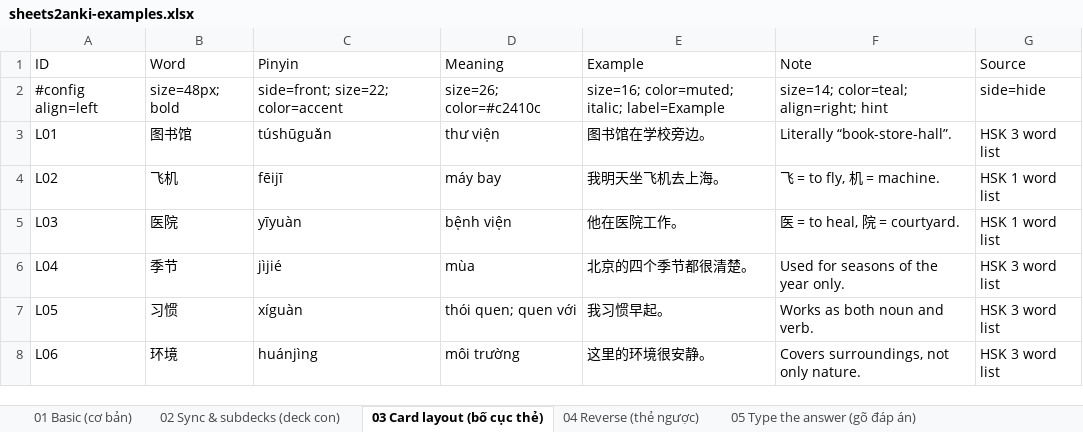
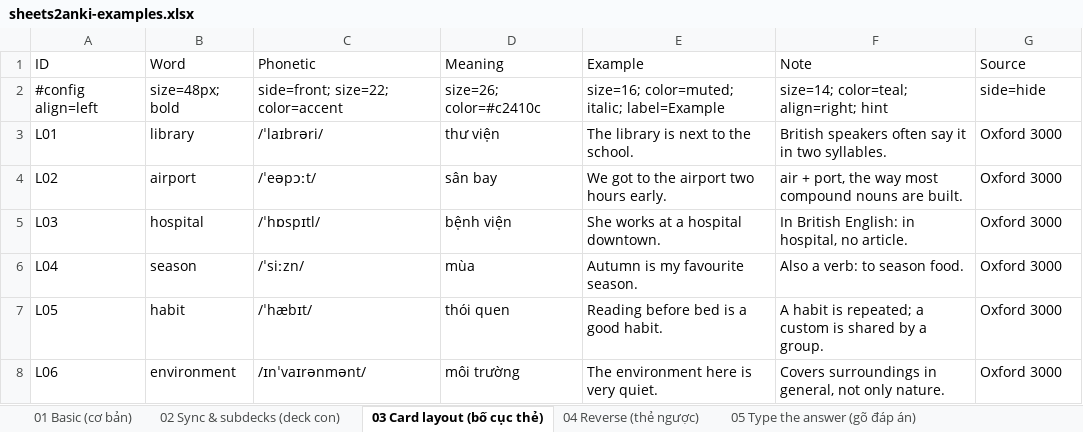
Before and after one commit to tannc28/sheetcards, an Excel workbook: examples/sheets2anki-examples.xlsx, sheet 03 Card layout (bố cục thẻ), drawn as a sheet; values as stored, in another font and other column widths than the file's, no borders; the diff names each change by its address in the sheet, - before the commit and + after, or states it on an @@ line.

Commit message:
refactor: the workbook teaches English, except where the feature is not English
Eight of the twenty sheets were Chinese decks that had no reason to be. Card
layout, reverse cards, the typed answer, cloze, audio, speech, grammar and
dictation are not Chinese features — they are how a card is built, and the person
being shown them is far more likely to be studying English.

So those eight are English for Vietnamese speakers now, and the ones that stay in
another language stay because the feature *is* that language: handwriting and
stroke order are Chinese, furigana is Japanese, and the sheet showing that a
header can be written in any script needs a header that is not English. Thirteen
English sheets, five Chinese, two Japanese, one that is six languages at once.

Two of them changed shape rather than only vocabulary. `05` types the *Vietnamese*
answer, because `type=nc` is about diacritics and English has none — dropping the
marks is the difference between practising vocabulary and practising a Vietnamese
keyboard. `06` and `18` delete the word that carries the grammar (`has been`,
`by`, `used to`) instead of a character.

`07` and `16` were both picture decks and shared their photographs. The pool is
split now with nothing in both: the pictures of Chinese things — panda, tea, the
Great Wall, the Terracotta Army, the mountain — are the Chinese deck, and the
rest are the English one.

Every new recording was fetched before being written down: eight English words
read by a person, linked through `Special:FilePath/` so the path hash cannot go
stale. `house` and `school` have no recording on Commons and are not in the deck
because of it.

```diff
--- a/examples/sheets2anki-examples.xlsx (sheet 03 Card layout (bố cục thẻ))
+++ b/examples/sheets2anki-examples.xlsx (sheet 03 Card layout (bố cục thẻ))
-C1: Pinyin
+C1: Phonetic
-B3 (Word): 图书馆
+B3 (Word): library
-C3 (Phonetic): túshūguǎn
+C3 (Phonetic): /ˈlaɪbrəri/
-E3 (Example): 图书馆在学校旁边。
+E3 (Example): The library is next to the school.
-F3 (Note): Literally “book-store-hall”.
+F3 (Note): British speakers often say it in two syllables.
-G3 (Source): HSK 3 word list
+G3 (Source): Oxford 3000
-B4 (Word): 飞机
+B4 (Word): airport
-C4 (Phonetic): fēijī
+C4 (Phonetic): /ˈeəpɔːt/
-D4 (Meaning): máy bay
+D4 (Meaning): sân bay
-E4 (Example): 我明天坐飞机去上海。
+E4 (Example): We got to the airport two hours early.
-F4 (Note): 飞 = to fly, 机 = machine.
+F4 (Note): air + port, the way most compound nouns are built.
-G4:G5 (Source): HSK 1 word list
+G4:G5 (Source): Oxford 3000
-B5 (Word): 医院
+B5 (Word): hospital
-C5 (Phonetic): yīyuàn
+C5 (Phonetic): /ˈhɒspɪtl/
-E5 (Example): 他在医院工作。
+E5 (Example): She works at a hospital downtown.
-F5 (Note): 医 = to heal, 院 = courtyard.
+F5 (Note): In British English: in hospital, no article.
-B6 (Word): 季节
+B6 (Word): season
-C6 (Phonetic): jìjié
+C6 (Phonetic): /ˈsiːzn/
-E6 (Example): 北京的四个季节都很清楚。
+E6 (Example): Autumn is my favourite season.
-F6 (Note): Used for seasons of the year only.
+F6 (Note): Also a verb: to season food.
-G6:G8 (Source): HSK 3 word list
+G6:G8 (Source): Oxford 3000
-B7 (Word): 习惯
+B7 (Word): habit
-C7 (Phonetic): xíguàn
+C7 (Phonetic): /ˈhæbɪt/
-D7 (Meaning): thói quen; quen với
+D7 (Meaning): thói quen
-E7 (Example): 我习惯早起。
+E7 (Example): Reading before bed is a good habit.
-F7 (Note): Works as both noun and verb.
+F7 (Note): A habit is repeated; a custom is shared by a group.
-B8 (Word): 环境
+B8 (Word): environment
-C8 (Phonetic): huánjìng
+C8 (Phonetic): /ɪnˈvaɪrənmənt/
-E8 (Example): 这里的环境很安静。
+E8 (Example): The environment here is very quiet.
-F8 (Note): Covers surroundings, not only nature.
+F8 (Note): Covers surroundings in general, not only nature.
```
Also changed, not shown: sheet 07 Images (hình ảnh), sheet 08 Audio (âm thanh), sheet 16 Picture words (từ vựng ảnh), sheet 18 Grammar cloze (ngữ pháp), sheet 10 Speech (đọc thành tiếng), sheet 06 Cloze (điền chỗ trống), 3 more sheets, 3 other files.
